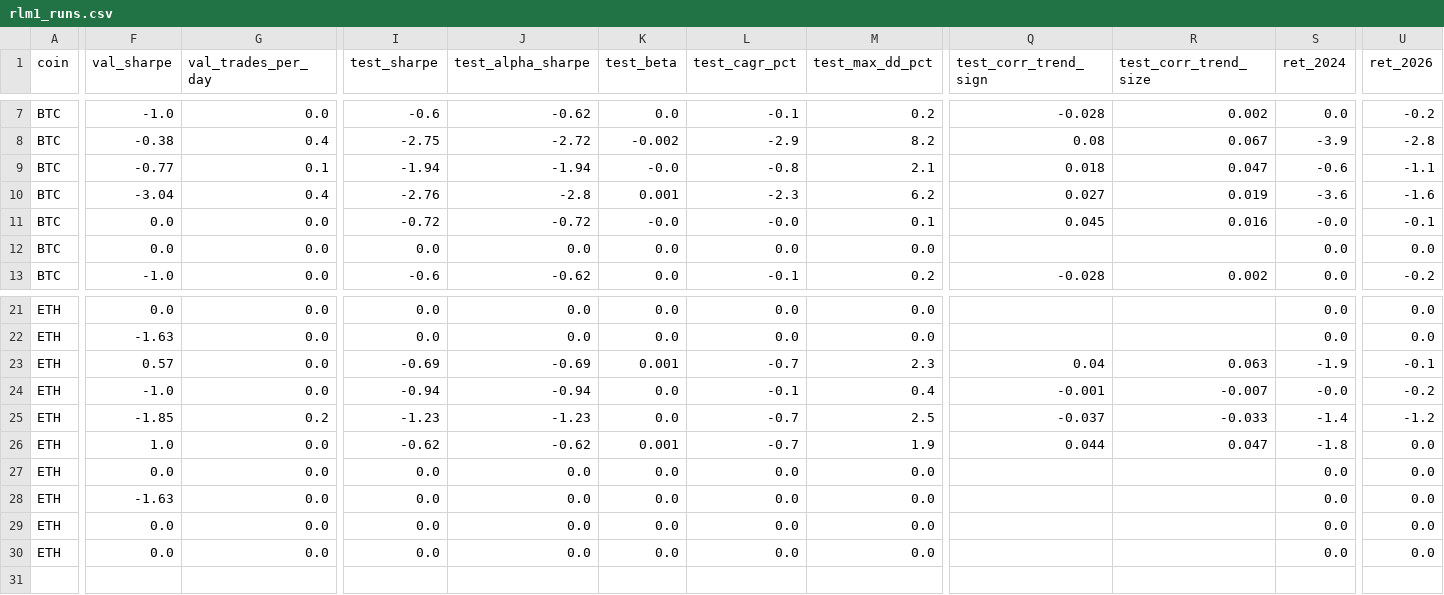
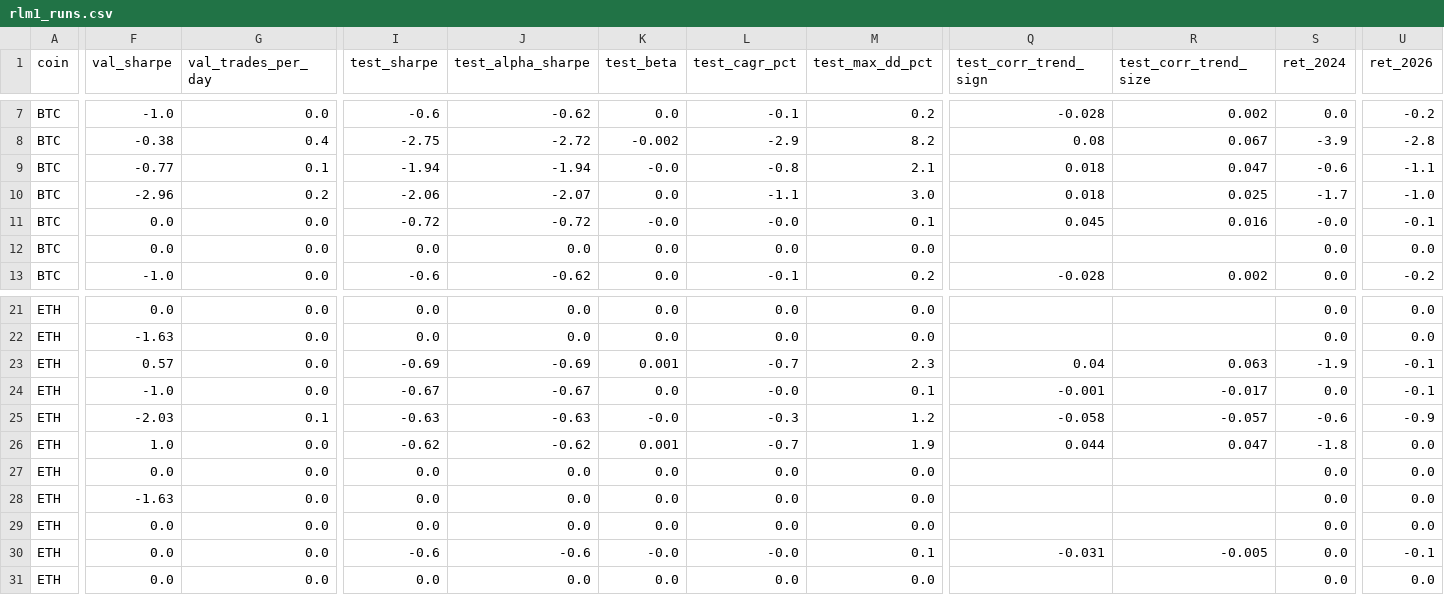
Before and after one commit to Flyingzaptop/crypto-trend, a CSV file: docs/ml/results/rlm1_runs.csv, drawn as a sheet; only a part is shown, gaps mark what is left out; rows hold the shown columns only; the diff covers the shown part only; the diff names each change by its address in the sheet, - before the commit and + after, or states it on an @@ line.

```diff
--- a/docs/ml/results/rlm1_runs.csv
+++ b/docs/ml/results/rlm1_runs.csv
-F10 (val_sharpe): -3.04
+F10 (val_sharpe): -2.96
-G10 (val_trades_per_day): 0.4
+G10 (val_trades_per_day): 0.2
-I10 (test_sharpe): -2.76
+I10 (test_sharpe): -2.06
-J10 (test_alpha_sharpe): -2.8
+J10 (test_alpha_sharpe): -2.07
-K10 (test_beta): 0.001
+K10 (test_beta): 0.0
-L10 (test_cagr_pct): -2.3
+L10 (test_cagr_pct): -1.1
-M10 (test_max_dd_pct): 6.2
+M10 (test_max_dd_pct): 3.0
-Q10 (test_corr_trend_sign): 0.027
+Q10 (test_corr_trend_sign): 0.018
-R10 (test_corr_trend_size): 0.019
+R10 (test_corr_trend_size): 0.025
-S10 (ret_2024): -3.6
+S10 (ret_2024): -1.7
-U10 (ret_2026): -1.6
+U10 (ret_2026): -1.0
-I24 (test_sharpe): -0.94
+I24 (test_sharpe): -0.67
-J24 (test_alpha_sharpe): -0.94
+J24 (test_alpha_sharpe): -0.67
-L24 (test_cagr_pct): -0.1
+L24 (test_cagr_pct): -0.0
-M24 (test_max_dd_pct): 0.4
+M24 (test_max_dd_pct): 0.1
-R24 (test_corr_trend_size): -0.007
+R24 (test_corr_trend_size): -0.017
-S24 (ret_2024): -0.0
+S24 (ret_2024): 0.0
-U24 (ret_2026): -0.2
+U24 (ret_2026): -0.1
-F25 (val_sharpe): -1.85
+F25 (val_sharpe): -2.03
-G25 (val_trades_per_day): 0.2
+G25 (val_trades_per_day): 0.1
-I25 (test_sharpe): -1.23
+I25 (test_sharpe): -0.63
-J25 (test_alpha_sharpe): -1.23
+J25 (test_alpha_sharpe): -0.63
-K25 (test_beta): 0.0
+K25 (test_beta): -0.0
-L25 (test_cagr_pct): -0.7
+L25 (test_cagr_pct): -0.3
-M25 (test_max_dd_pct): 2.5
+M25 (test_max_dd_pct): 1.2
-Q25 (test_corr_trend_sign): -0.037
+Q25 (test_corr_trend_sign): -0.058
-R25 (test_corr_trend_size): -0.033
+R25 (test_corr_trend_size): -0.057
-S25 (ret_2024): -1.4
+S25 (ret_2024): -0.6
-U25 (ret_2026): -1.2
+U25 (ret_2026): -0.9
+row 30: ETH | 0.0 | 0.0 | -0.6 | -0.6 | -0.0 | -0.0 | 0.1 | -0.031 | -0.005 | 0.0 | -0.1
```
Also changed, not shown: 3 edited cells elsewhere in this file, docs/ml/results/rlm1_configs.csv, 3 other files.
